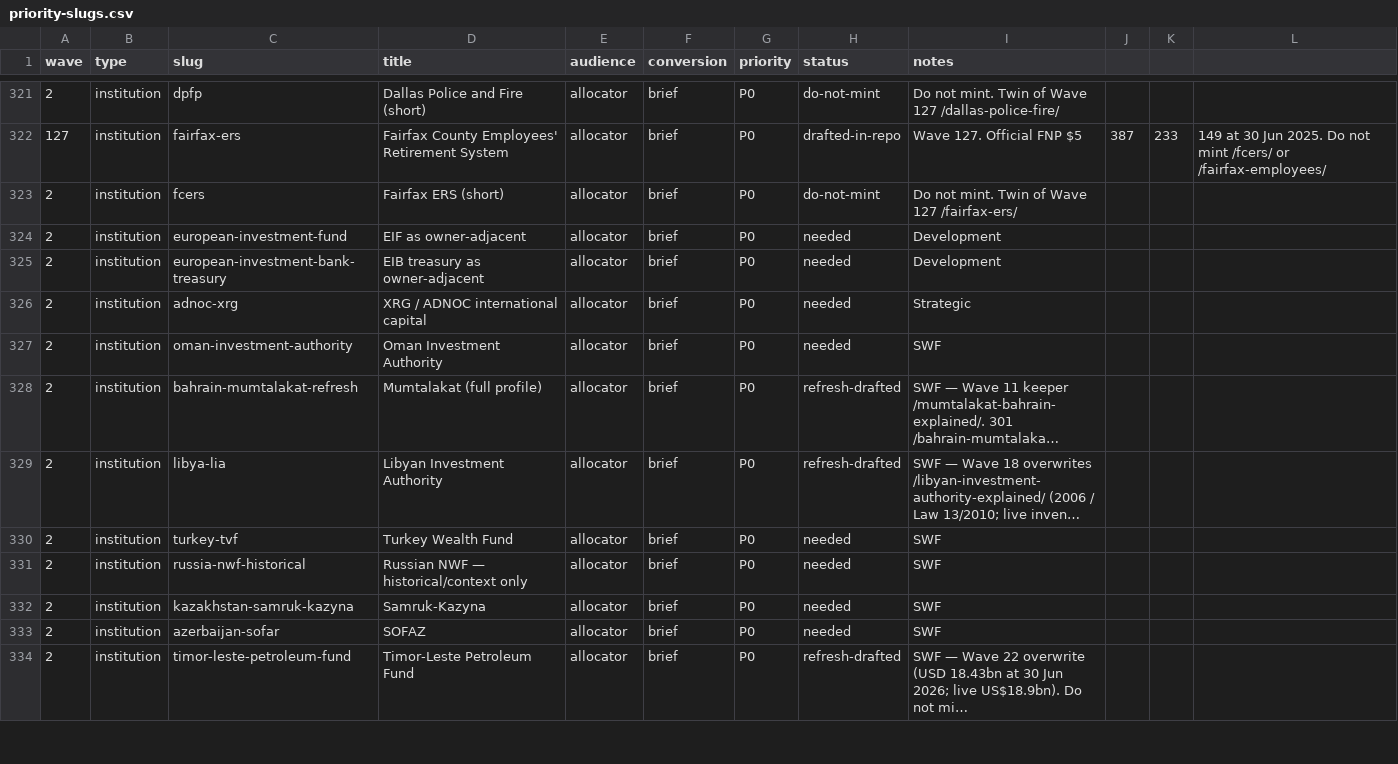
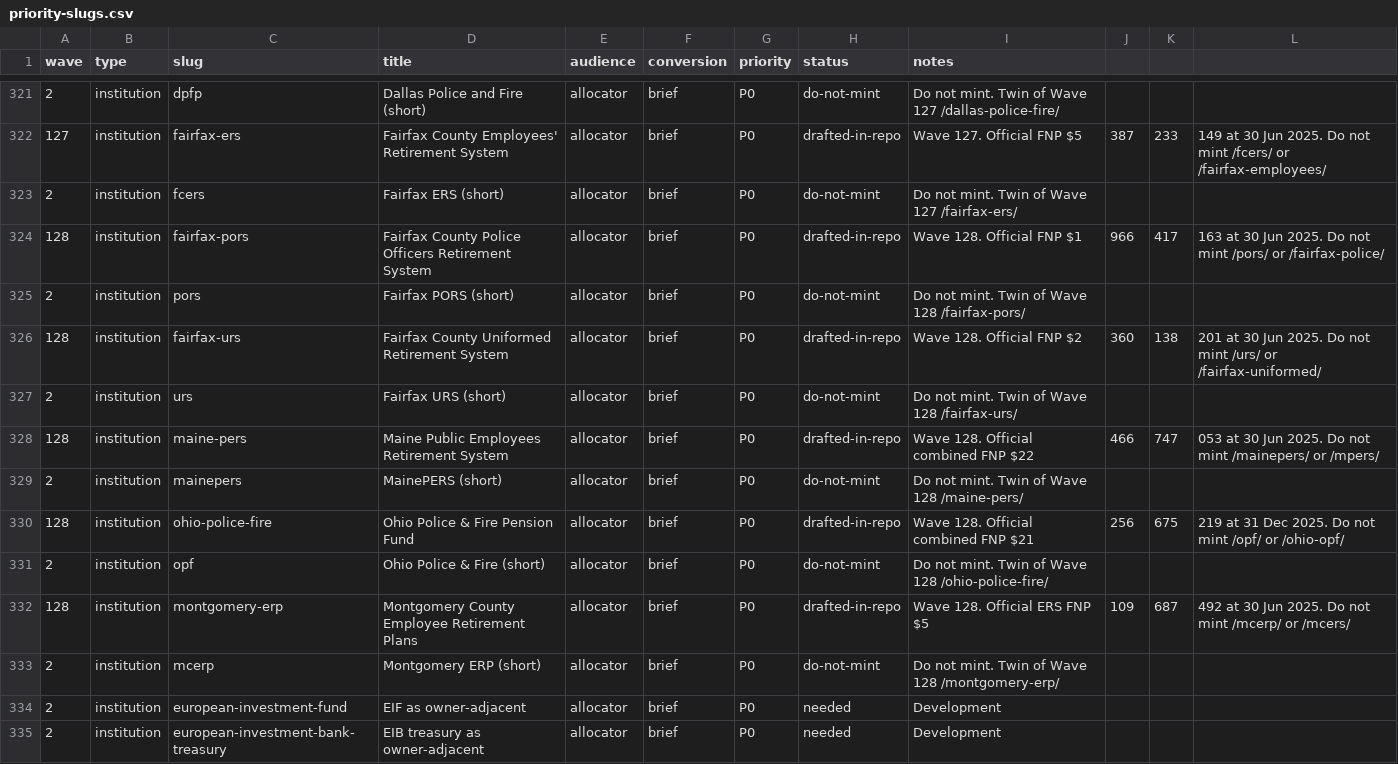
Before and after one commit to timcanada/uao-insurance-gate, a CSV file: seo-aeo/inventory/priority-slugs.csv, drawn as a sheet; only a part is shown, gaps mark what is left out; the shorter side is filled out with more unchanged rows; long unchanged cells end in …; the diff names each change by its address in the sheet, - before the commit and + after, or states it on an @@ line.

```diff
--- a/seo-aeo/inventory/priority-slugs.csv
+++ b/seo-aeo/inventory/priority-slugs.csv
+row 324: 128 | institution | fairfax-pors | Fairfax County Police Officers Retirement System | allocator | brief | P0 | drafted-in-repo | Wave 128. Official FNP $1 | 966 | 417 | 163 at 30 Jun 2025. Do not mint /pors/ or /fairfax-police/
+row 325: 2 | institution | pors | Fairfax PORS (short) | allocator | brief | P0 | do-not-mint | Do not mint. Twin of Wave 128 /fairfax-pors/
+row 326: 128 | institution | fairfax-urs | Fairfax County Uniformed Retirement System | allocator | brief | P0 | drafted-in-repo | Wave 128. Official FNP $2 | 360 | 138 | 201 at 30 Jun 2025. Do not mint /urs/ or /fairfax-uniformed/
+row 327: 2 | institution | urs | Fairfax URS (short) | allocator | brief | P0 | do-not-mint | Do not mint. Twin of Wave 128 /fairfax-urs/
+row 328: 128 | institution | maine-pers | Maine Public Employees Retirement System | allocator | brief | P0 | drafted-in-repo | Wave 128. Official combined FNP $22 | 466 | 747 | 053 at 30 Jun 2025. Do not mint /mainepers/ or /mpers/
+row 329: 2 | institution | mainepers | MainePERS (short) | allocator | brief | P0 | do-not-mint | Do not mint. Twin of Wave 128 /maine-pers/
+row 330: 128 | institution | ohio-police-fire | Ohio Police & Fire Pension Fund | allocator | brief | P0 | drafted-in-repo | Wave 128. Official combined FNP $21 | 256 | 675 | 219 at 31 Dec 2025. Do not mint /opf/ or /ohio-opf/
+row 331: 2 | institution | opf | Ohio Police & Fire (short) | allocator | brief | P0 | do-not-mint | Do not mint. Twin of Wave 128 /ohio-police-fire/
+row 332: 128 | institution | montgomery-erp | Montgomery County Employee Retirement Plans | allocator | brief | P0 | drafted-in-repo | Wave 128. Official ERS FNP $5 | 109 | 687 | 492 at 30 Jun 2025. Do not mint /mcerp/ or /mcers/
+row 333: 2 | institution | mcerp | Montgomery ERP (short) | allocator | brief | P0 | do-not-mint | Do not mint. Twin of Wave 128 /montgomery-erp/
```
Also changed, not shown: seo-aeo/inventory/keyword-board.csv, 18 other files.
